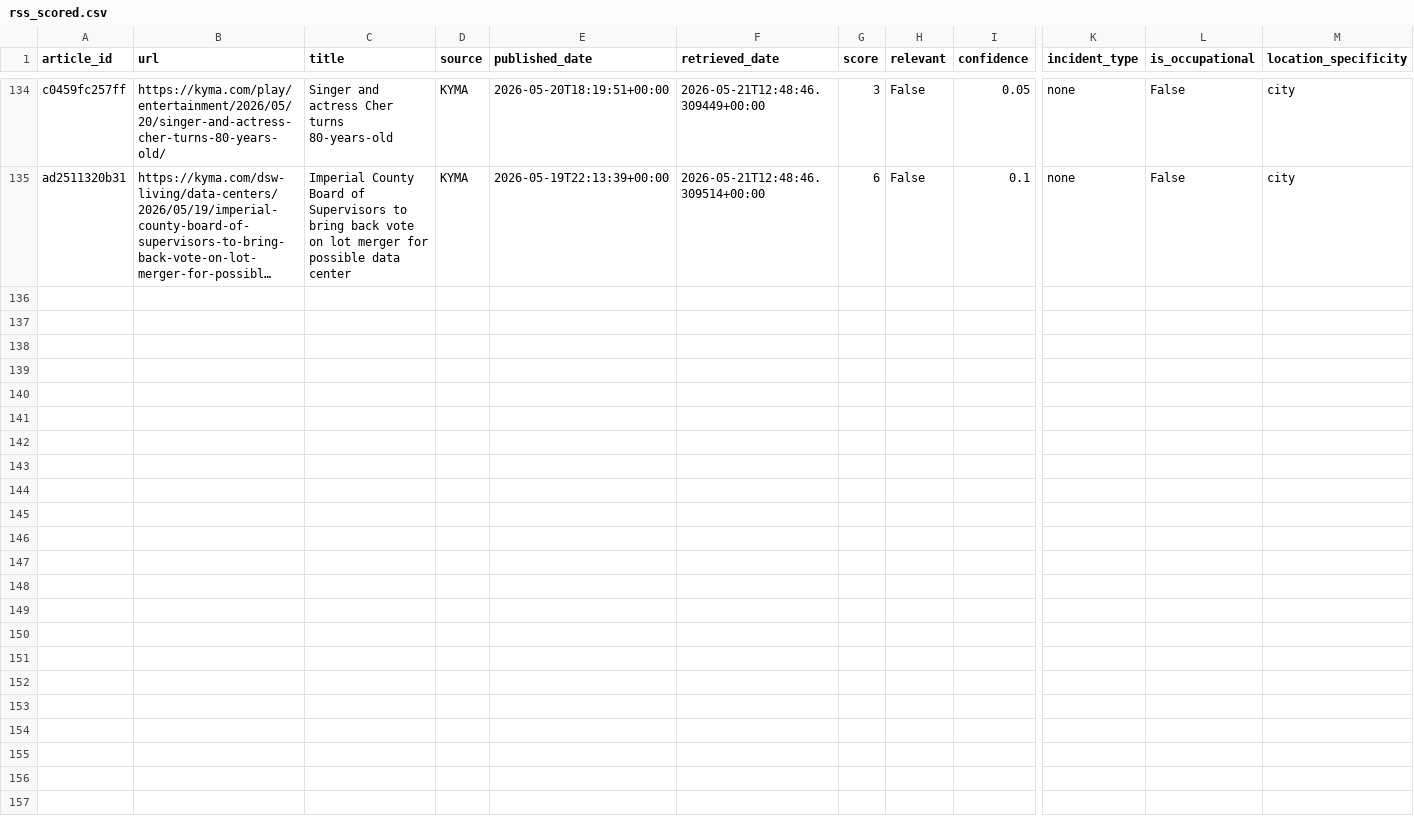
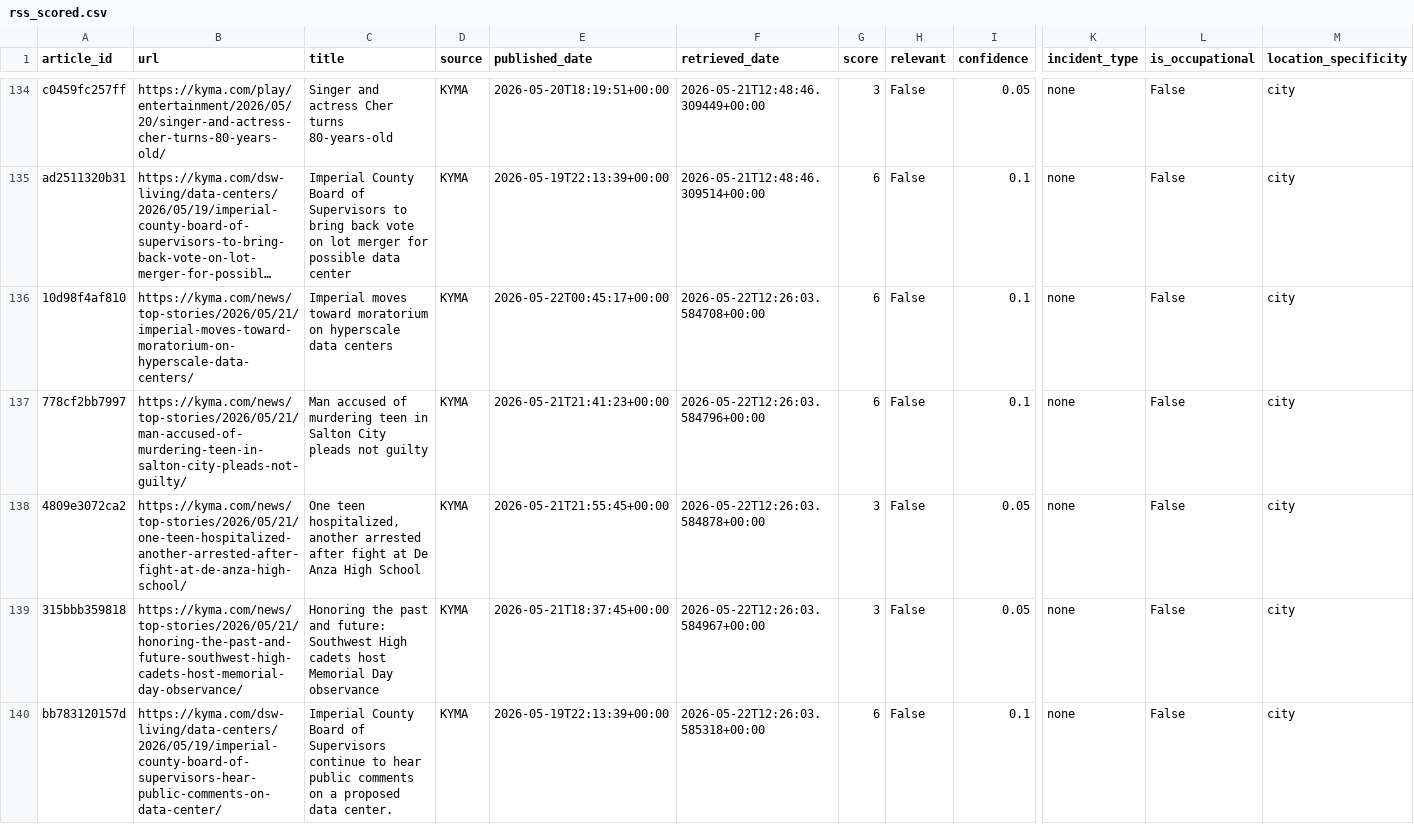
Before and after one commit to theaenache/4branch-iv-heatwatch, a CSV file: data/rss_scored.csv, drawn as a sheet; only a part is shown, gaps mark what is left out; long unchanged cells end in …; rows hold the shown columns only; the diff names each change by its address in the sheet, - before the commit and + after, or states it on an @@ line.

```diff
--- a/data/rss_scored.csv
+++ b/data/rss_scored.csv
+row 136: 10d98f4af810 | https://kyma.com/news/top-stories/2026/05/21/imperial-moves-toward-moratorium-on-hyperscale-data-centers/ | Imperial moves toward moratorium on hyperscale data centers | KYMA | 2026-05-22T00:45:17+00:00 | 2026-05-22T12:26:03.584708+00:00 | 6 | False | 0.1 | none | False | city
+row 137: 778cf2bb7997 | https://kyma.com/news/top-stories/2026/05/21/man-accused-of-murdering-teen-in-salton-city-pleads-not-guilty/ | Man accused of murdering teen in Salton City pleads not guilty | KYMA | 2026-05-21T21:41:23+00:00 | 2026-05-22T12:26:03.584796+00:00 | 6 | False | 0.1 | none | False | city
+row 138: 4809e3072ca2 | https://kyma.com/news/top-stories/2026/05/21/one-teen-hospitalized-another-arrested-after-fight-at-de-anza-high-school/ | One teen hospitalized, another arrested after fight at De Anza High School | KYMA | 2026-05-21T21:55:45+00:00 | 2026-05-22T12:26:03.584878+00:00 | 3 | False | 0.05 | none | False | city
+row 139: 315bbb359818 | https://kyma.com/news/top-stories/2026/05/21/honoring-the-past-and-future-southwest-high-cadets-host-memorial-day-observance/ | Honoring the past and future: Southwest High cadets host Memorial Day observance | KYMA | 2026-05-21T18:37:45+00:00 | 2026-05-22T12:26:03.584967+00:00 | 3 | False | 0.05 | none | False | city
+row 140: bb783120157d | https://kyma.com/dsw-living/data-centers/2026/05/19/imperial-county-board-of-supervisors-hear-public-comments-on-data-center/ | Imperial County Board of Supervisors continue to hear public comments on a proposed data center. | KYMA | 2026-05-19T22:13:39+00:00 | 2026-05-22T12:26:03.585318+00:00 | 6 | False | 0.1 | none | False | city
```
Also changed, not shown: data/headless_scored.csv, 1 other file.
